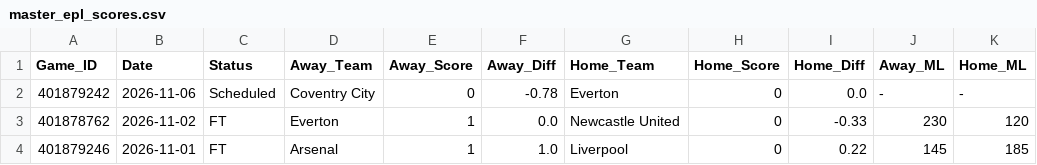
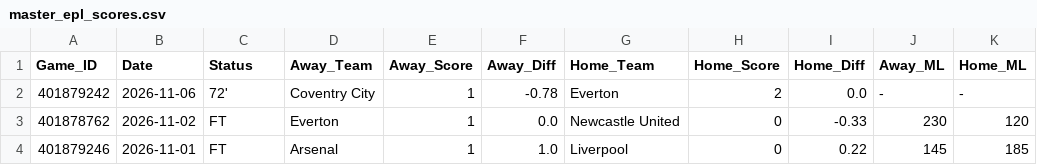
Before and after one commit to danreed001-droid/sport, a CSV file: data/raw/master_epl_scores.csv, drawn as a sheet; only a part is shown; the diff names each change by its address in the sheet, - before the commit and + after, or states it on an @@ line.

```diff
--- a/data/raw/master_epl_scores.csv
+++ b/data/raw/master_epl_scores.csv
-C2 (Status): Scheduled
+C2 (Status): 72'
-E2 (Away_Score): 0
+E2 (Away_Score): 1
-H2 (Home_Score): 0
+H2 (Home_Score): 2
```
Also changed, not shown: data/raw/master_soccer_scores.csv, 11 other files.
